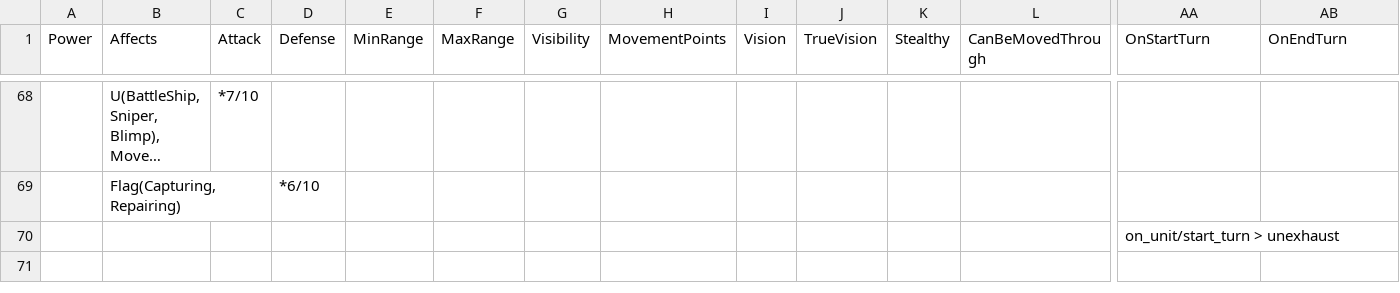
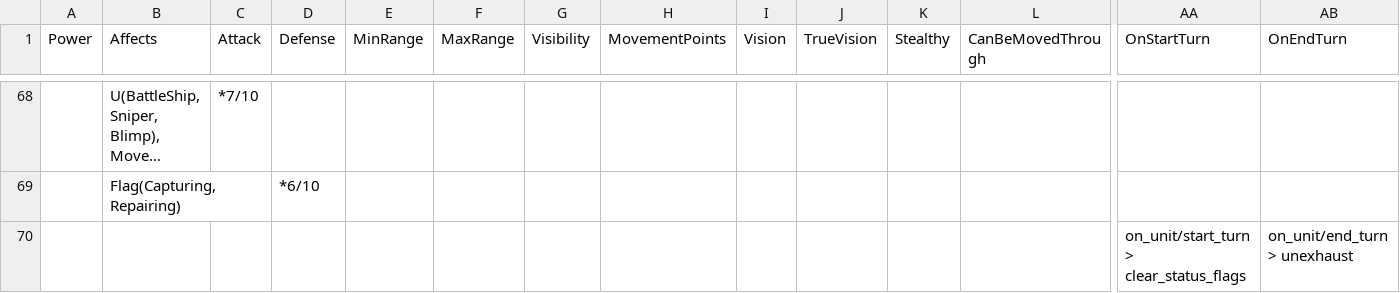
Before and after one commit to stratecide/tbs-core, a CSV file: configs/default_test/unit_powered.csv, drawn as a sheet; only a part is shown, gaps mark what is left out; long unchanged cells end in …; removed rows and columns are numbered as before the commit, all else as after; rows hold the shown columns only; the diff names each change by its address in the sheet, - before the commit and + after, or states it on an @@ line.

Commit message:
test 'blue_berry' passes again

```diff
--- a/configs/default_test/unit_powered.csv
+++ b/configs/default_test/unit_powered.csv
-row 70:  |  |  |  |  |  |  |  |  |  |  |  | on_unit/start_turn > unexhaust
+row 70:  |  |  |  |  |  |  |  |  |  |  |  | on_unit/start_turn > clear_status_flags | on_unit/end_turn > unexhaust
```
Also changed, not shown: 9 other files.
